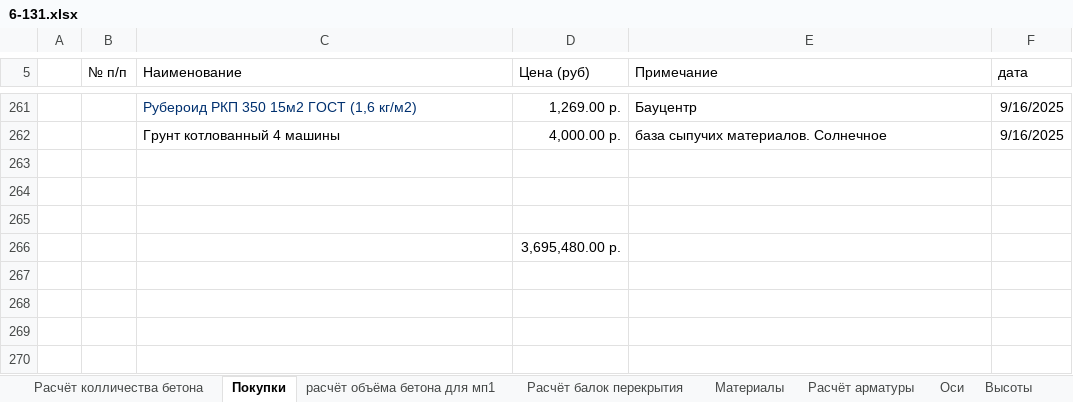
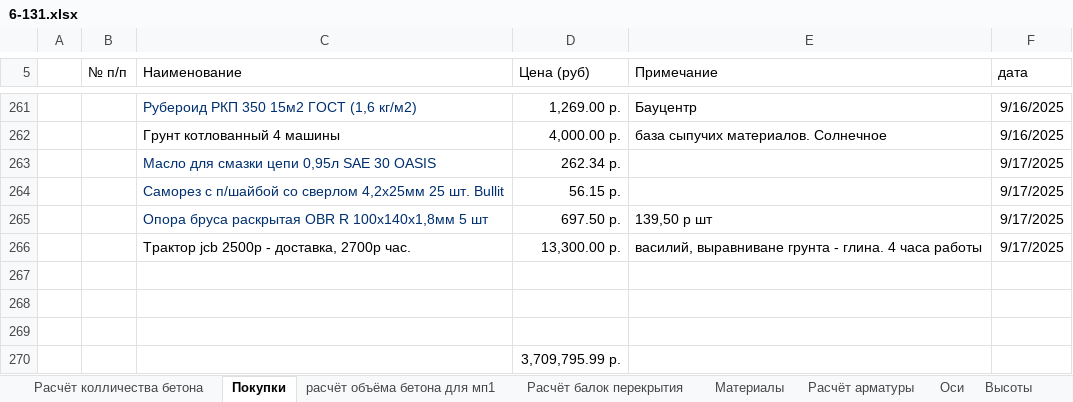
Before and after one commit to zip1982b/my_home, an Excel workbook: 6-131.xlsx, sheet Покупки, drawn as a sheet; only a part is shown, gaps mark what is left out; values as stored, in another font and other column widths than the file's, no borders; table styles not drawn; addresses are those after the commit; the diff names each change by its address in the sheet, - before the commit and + after, or states it on an @@ line.

Commit message:
аренда трактора + доставка

```diff
--- a/6-131.xlsx (sheet Покупки)
+++ b/6-131.xlsx (sheet Покупки)
+row 263:  |  | Масло для смазки цепи 0,95л SAE 30 OASIS | 262.34 р. |  | 9/17/2025
+row 264:  |  | Саморез с п/шайбой со сверлом 4,2х25мм 25 шт. Bullit | 56.15 р. |  | 9/17/2025
+row 265:  |  | Опора бруса раскрытая OBR R 100х140х1,8мм 5 шт | 697.50 р. | 139,50 р шт | 9/17/2025
+row 266:  |  | Трактор jcb 2500р - доставка, 2700р час. | 13,300.00 р. | василий, выравниване грунта - глина. 4 часа работы | 9/17/2025
-D270 (Цена (руб)): 3,695,480.00 р.
+D270 (Цена (руб)): 3,709,795.99 р.
```
